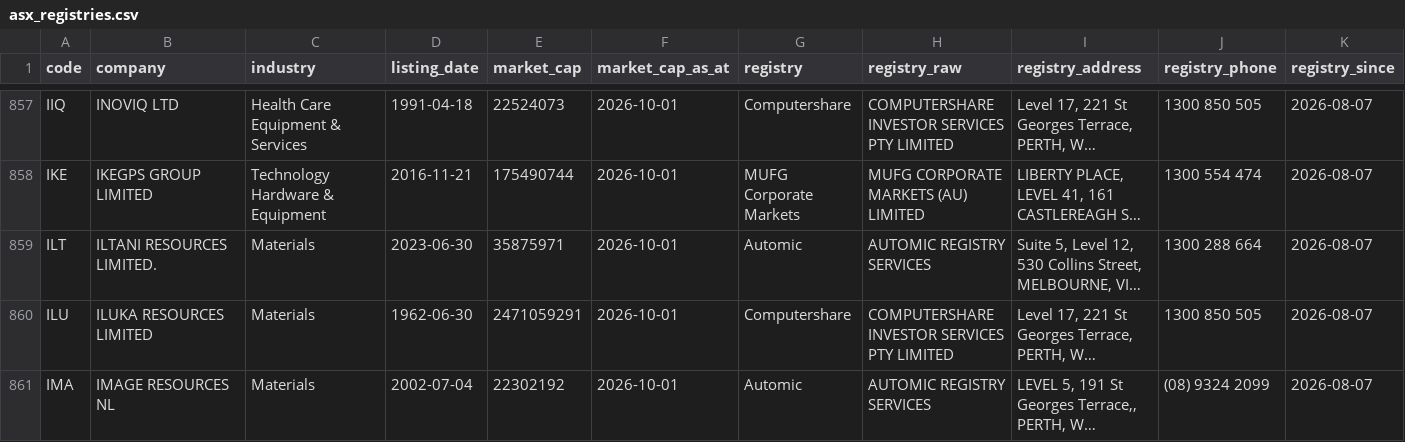
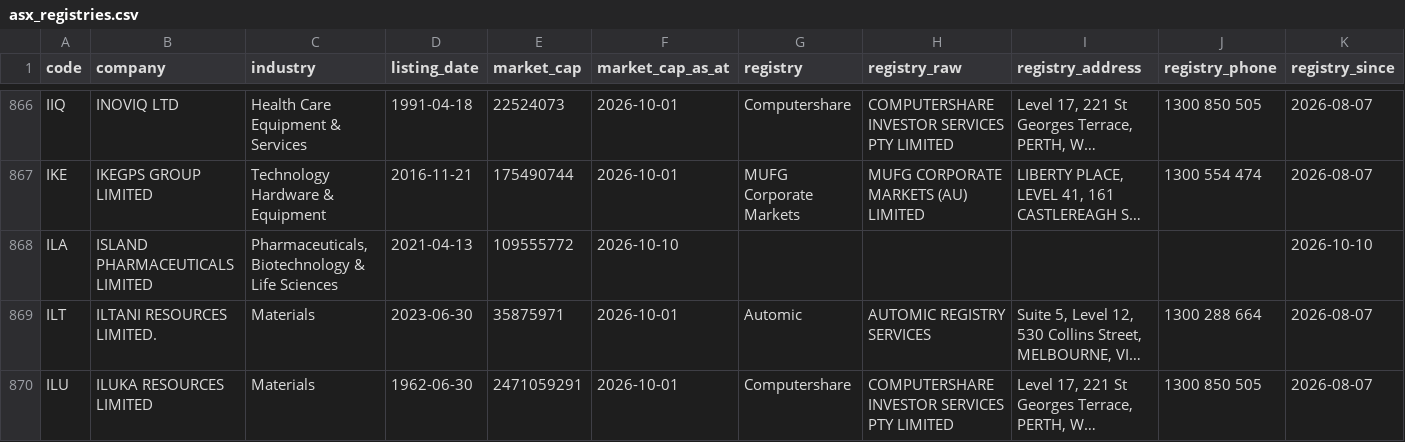
Before and after one commit to nwbort/registry-tracker, a CSV file: data/asx_registries.csv, drawn as a sheet; only a part is shown, gaps mark what is left out; the shorter side is filled out with more unchanged rows; long unchanged cells end in …; the diff covers the shown part only; the diff names each change by its address in the sheet, - before the commit and + after, or states it on an @@ line.

```diff
--- a/data/asx_registries.csv
+++ b/data/asx_registries.csv
+row 868: ILA | ISLAND PHARMACEUTICALS LIMITED | Pharmaceuticals, Biotechnology & Life Sciences | 2021-04-13 | 109555772 | 2026-10-10 |  |  |  |  | 2026-10-10
```
Also changed, not shown: 17 added rows and 1 removed row elsewhere in this file.
